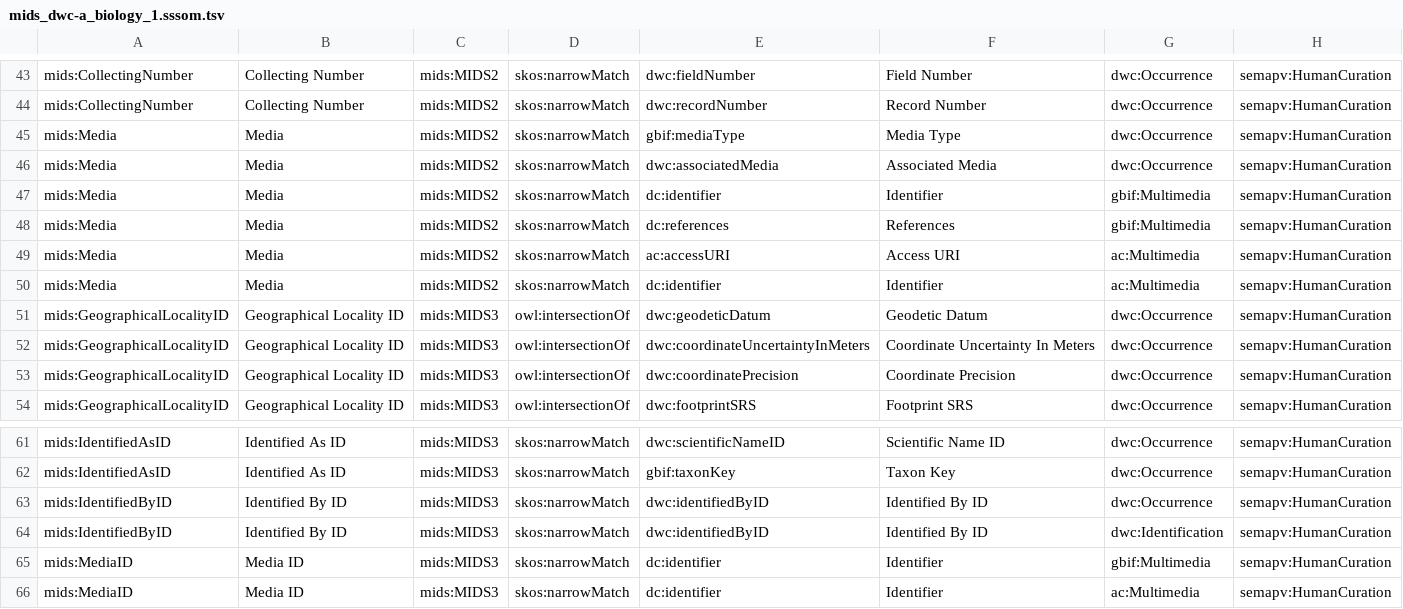
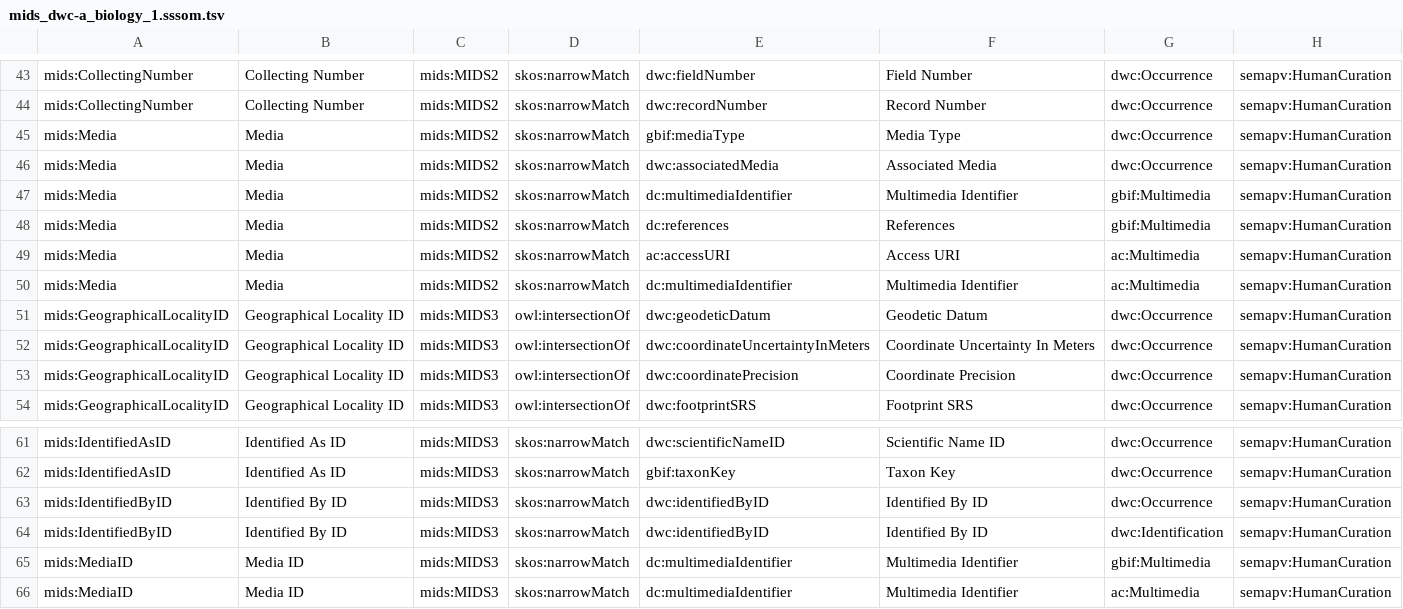
Before and after one commit to AgentschapPlantentuinMeise/mids-bigcalc-parquet, a TSV file: sssom/mids_dwc-a_biology_1.sssom.tsv, drawn as a sheet; only a part is shown, gaps mark what is left out; the diff names each change by its address in the sheet, - before the commit and + after, or states it on an @@ line.

Commit message:
media and mediaID fix, archive corrupted results files
Old results files are archived because they:
- used dc:identifier from core, not extension to assess media and mediaID
- contained tsv corruption because quoting was presumed in the duckdb read_csv function

And fixed slow memory release by running gc() in every iteration. Peak memory usage should now not exceed 30GB for the most recent files (~270 million records).

```diff
--- a/sssom/mids_dwc-a_biology_1.sssom.tsv
+++ b/sssom/mids_dwc-a_biology_1.sssom.tsv
-E47: dc:identifier
+E47: dc:multimediaIdentifier
-F47: Identifier
+F47: Multimedia Identifier
-E50: dc:identifier
+E50: dc:multimediaIdentifier
-F50: Identifier
+F50: Multimedia Identifier
-E65:E66: dc:identifier
+E65:E66: dc:multimediaIdentifier
-F65:F66: Identifier
+F65:F66: Multimedia Identifier
```
Also changed, not shown: sssom/mids_dwc-a_geology_1.sssom.tsv, 40 other files.
